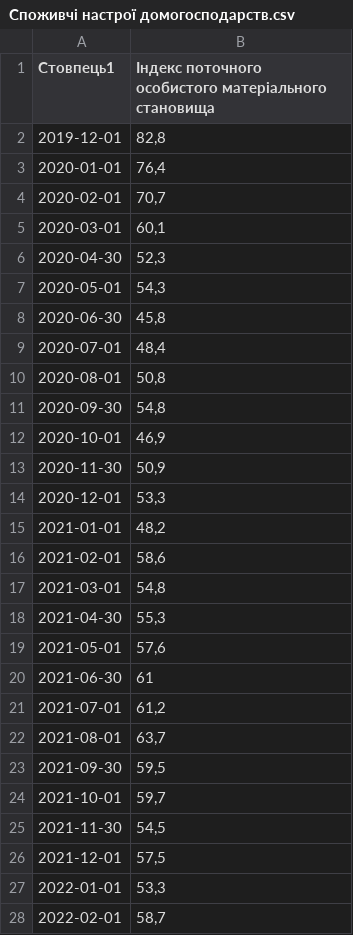
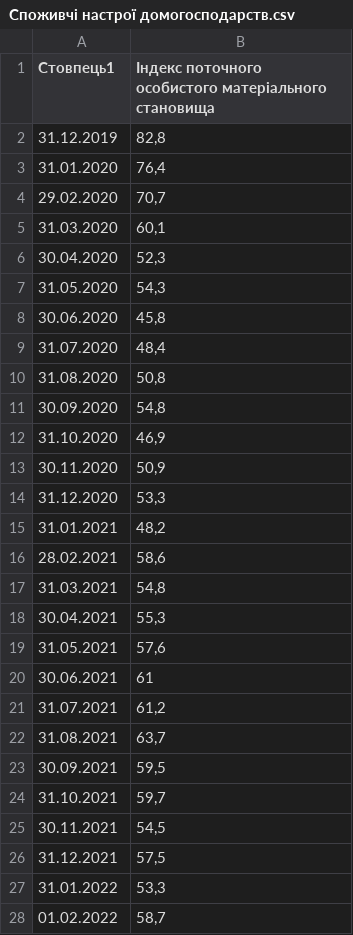
Before and after one commit to DanyloCherr/Appartment-Rent-in-Kyiv-2026, a CSV file: Data/Споживчі настрої домогосподарств.csv, drawn as a sheet; only a part is shown; the diff covers the shown part only.

```diff
--- a/Data/Споживчі настрої домогосподарств.csv
+++ b/Data/Споживчі настрої домогосподарств.csv
@@ -1,28 +1,28 @@
 Стовпець1;Індекс поточного особистого матеріального становища
-2019-12-01;82,8
-2020-01-01;76,4
-2020-02-01;70,7
-2020-03-01;60,1
-2020-04-30;52,3
-2020-05-01;54,3
-2020-06-30;45,8
-2020-07-01;48,4
-2020-08-01;50,8
-2020-09-30;54,8
-2020-10-01;46,9
-2020-11-30;50,9
-2020-12-01;53,3
-2021-01-01;48,2
-2021-02-01;58,6
-2021-03-01;54,8
-2021-04-30;55,3
-2021-05-01;57,6
-2021-06-30;61
-2021-07-01;61,2
-2021-08-01;63,7
-2021-09-30;59,5
-2021-10-01;59,7
-2021-11-30;54,5
-2021-12-01;57,5
-2022-01-01;53,3
-2022-02-01;58,7
+31.12.2019;82,8
+31.01.2020;76,4
+29.02.2020;70,7
+31.03.2020;60,1
+30.04.2020;52,3
+31.05.2020;54,3
+30.06.2020;45,8
+31.07.2020;48,4
+31.08.2020;50,8
+30.09.2020;54,8
+31.10.2020;46,9
+30.11.2020;50,9
+31.12.2020;53,3
+31.01.2021;48,2
+28.02.2021;58,6
+31.03.2021;54,8
+30.04.2021;55,3
+31.05.2021;57,6
+30.06.2021;61
+31.07.2021;61,2
+31.08.2021;63,7
+30.09.2021;59,5
+31.10.2021;59,7
+30.11.2021;54,5
+31.12.2021;57,5
+31.01.2022;53,3
+01.02.2022;58,7
```
Also changed, not shown: 45 added rows elsewhere in this file, Data/Активність на ринку житла.csv, Data/Введення в експлуатацію житла.csv, 39 other files.
